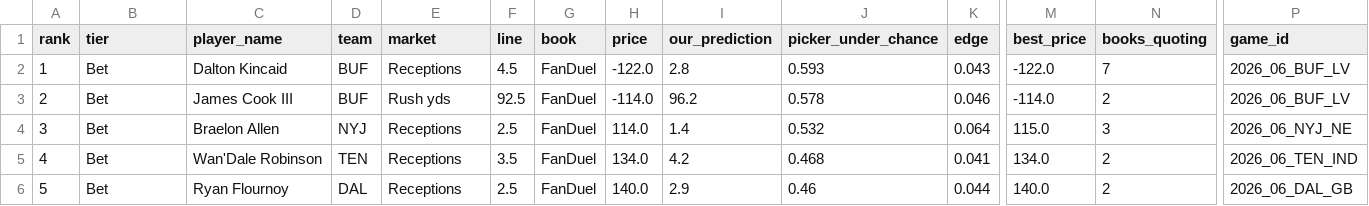
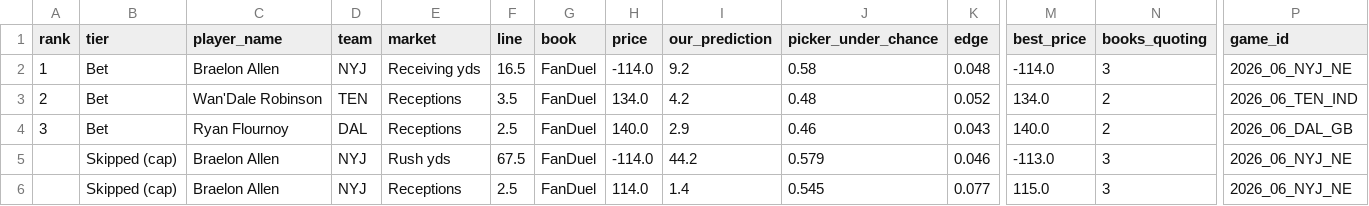
Before and after one commit to Lgulle1/Script-the-slate, a CSV file: records/cards/2026_wk06_card.csv, drawn as a sheet; only a part is shown, gaps mark what is left out; removed rows and columns are numbered as before the commit, all else as after; rows hold the shown columns only; the diff names each change by its address in the sheet, - before the commit and + after, or states it on an @@ line.

```diff
--- a/records/cards/2026_wk06_card.csv
+++ b/records/cards/2026_wk06_card.csv
-C2 (player_name): Dalton Kincaid
+C2 (player_name): Braelon Allen
-D2 (team): BUF
+D2 (team): NYJ
-E2 (market): Receptions
+E2 (market): Receiving yds
-F2 (line): 4.5
+F2 (line): 16.5
-H2 (price): -122.0
+H2 (price): -114.0
-I2 (our_prediction): 2.8
+I2 (our_prediction): 9.2
-J2 (picker_under_chance): 0.593
+J2 (picker_under_chance): 0.58
-K2 (edge): 0.043
+K2 (edge): 0.048
-M2 (best_price): -122.0
+M2 (best_price): -114.0
-N2 (books_quoting): 7
+N2 (books_quoting): 3
-P2 (game_id): 2026_06_BUF_LV
+P2 (game_id): 2026_06_NYJ_NE
-row 3: 2 | Bet | James Cook III | BUF | Rush yds | 92.5 | FanDuel | -114.0 | 96.2 | 0.578 | 0.046 | -114.0 | 2 | 2026_06_BUF_LV
-row 4: 3 | Bet | Braelon Allen | NYJ | Receptions | 2.5 | FanDuel | 114.0 | 1.4 | 0.532 | 0.064 | 115.0 | 3 | 2026_06_NYJ_NE
-A3 (rank): 4
+A3 (rank): 2
-J3 (picker_under_chance): 0.468
+J3 (picker_under_chance): 0.48
-K3 (edge): 0.041
+K3 (edge): 0.052
-A4 (rank): 5
+A4 (rank): 3
-K4 (edge): 0.044
+K4 (edge): 0.043
+row 5:  | Skipped (cap) | Braelon Allen | NYJ | Rush yds | 67.5 | FanDuel | -114.0 | 44.2 | 0.579 | 0.046 | -113.0 | 3 | 2026_06_NYJ_NE
+row 6:  | Skipped (cap) | Braelon Allen | NYJ | Receptions | 2.5 | FanDuel | 114.0 | 1.4 | 0.545 | 0.077 | 115.0 | 3 | 2026_06_NYJ_NE
```
Also changed, not shown: 3 other files.
